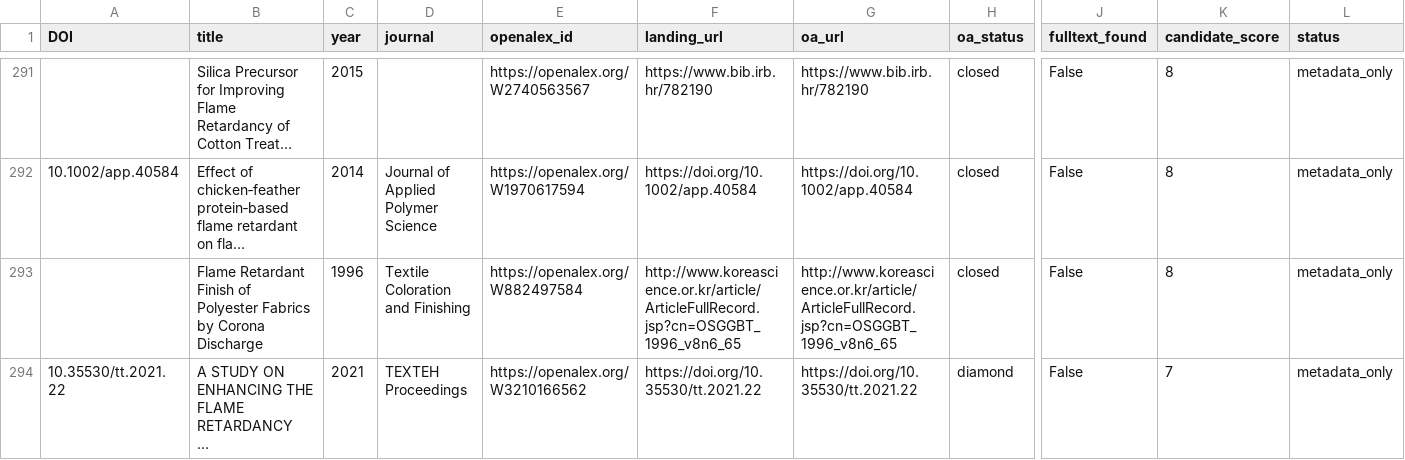
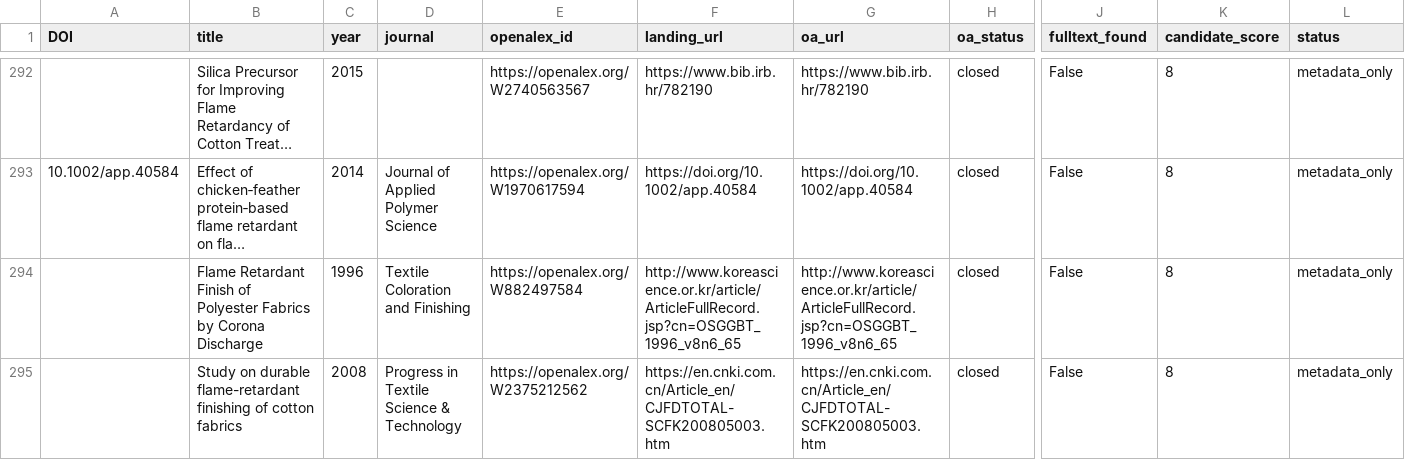
Before and after one commit to PolyFT/textile-tga-database, a CSV file: data/automation/candidate_extractions.csv, drawn as a sheet; only a part is shown, gaps mark what is left out; the shorter side is filled out with more unchanged rows; long unchanged cells end in …; rows hold the shown columns only; the diff covers the shown part only; the diff names each change by its address in the sheet, - before the commit and + after, or states it on an @@ line.

```diff
--- a/data/automation/candidate_extractions.csv
+++ b/data/automation/candidate_extractions.csv
+row 295:  | Study on durable flame-retardant finishing of cotton fabrics | 2008 | Progress in Textile Science & Technology | https://openalex.org/W2375212562 | https://en.cnki.com.cn/Article_en/CJFDTOTAL-SCFK200805003.htm | https://en.cnki.com.cn/Article_en/CJFDTOTAL-SCFK200805003.htm | closed | False | 8 | metadata_only
```
Also changed, not shown: 3 added rows elsewhere in this file, 1 other file.
